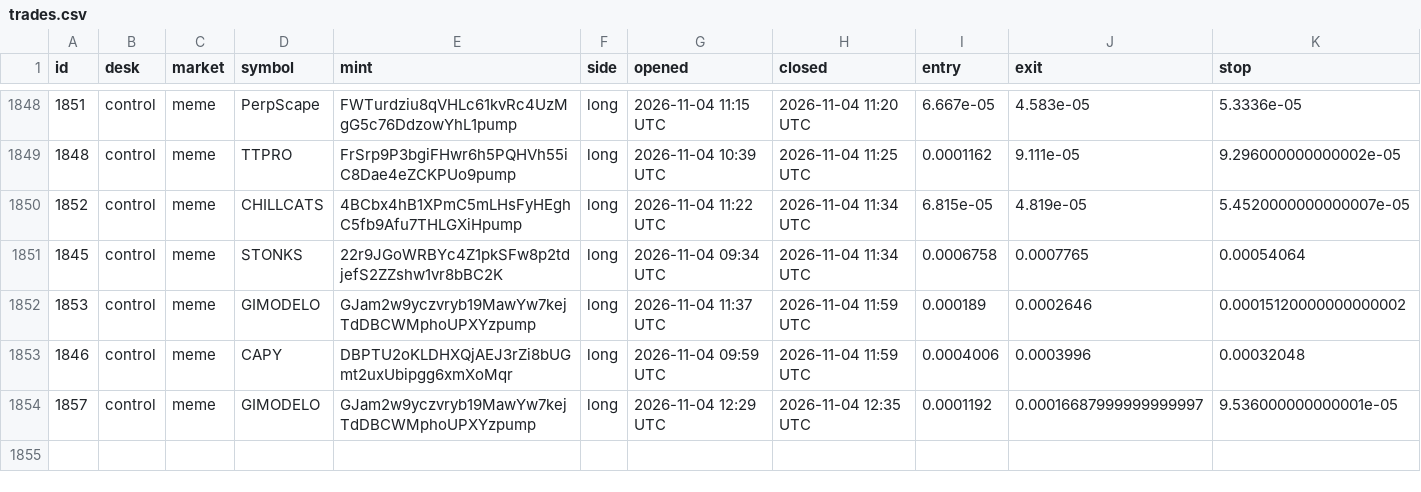
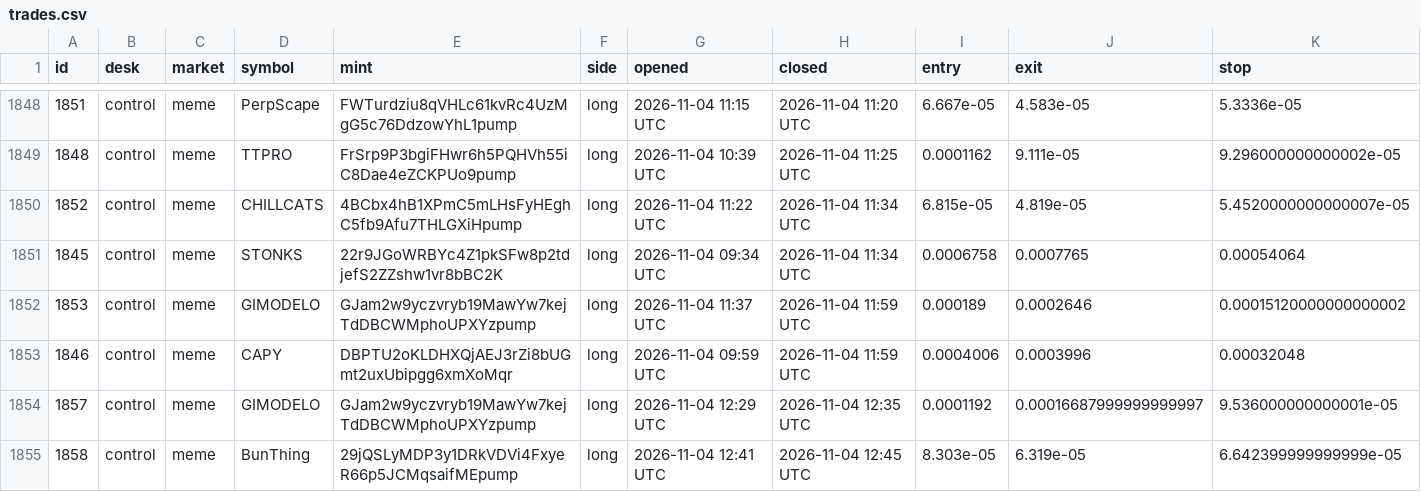
Before and after one commit to alhaddadsaid/lawahlawah, a CSV file: agents/trades.csv, drawn as a sheet; only a part is shown, gaps mark what is left out; rows hold the shown columns only; the diff names each change by its address in the sheet, - before the commit and + after, or states it on an @@ line.

Commit message:
agent desk update

```diff
--- a/agents/trades.csv
+++ b/agents/trades.csv
+row 1855: 1858 | control | meme | BunThing | 29jQSLyMDP3y1DRkVDVi4FxyeR66p5JCMqsaifMEpump | long | 2026-11-04 12:41 UTC | 2026-11-04 12:45 UTC | 8.303e-05 | 6.319e-05 | 6.642399999999999e-05
```
Also changed, not shown: 3 other files.
